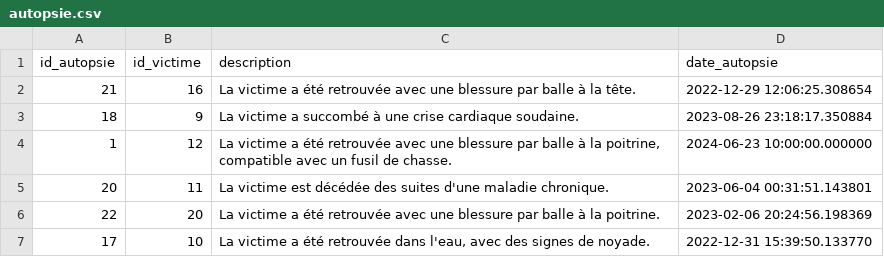
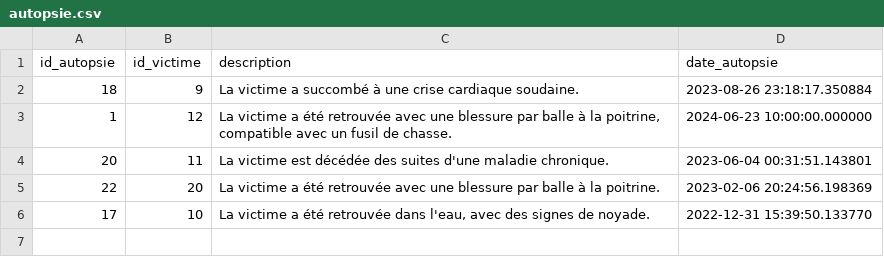
Before and after one commit to Vaelastraszz/Crime_pandas, a CSV file: autopsie.csv, drawn as a sheet.

Commit message:
Update autopsie.csv

```diff
--- a/autopsie.csv
+++ b/autopsie.csv
@@ -1,3 +1,2 @@
 id_autopsie,id_victime,description,date_autopsie
-21,16,La victime a été retrouvée avec une blessure par balle à la tête.,2022-12-29 12:06:25.308654
 18,9,La victime a succombé à une crise cardiaque soudaine.,2023-08-26 23:18:17.350884
```
